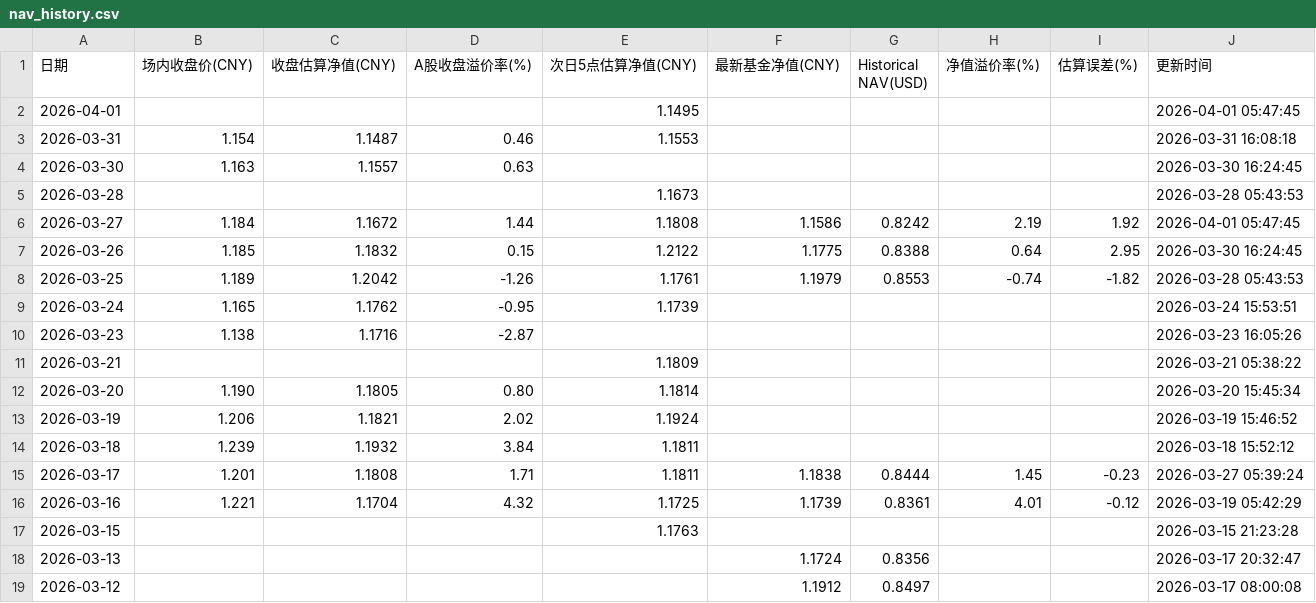
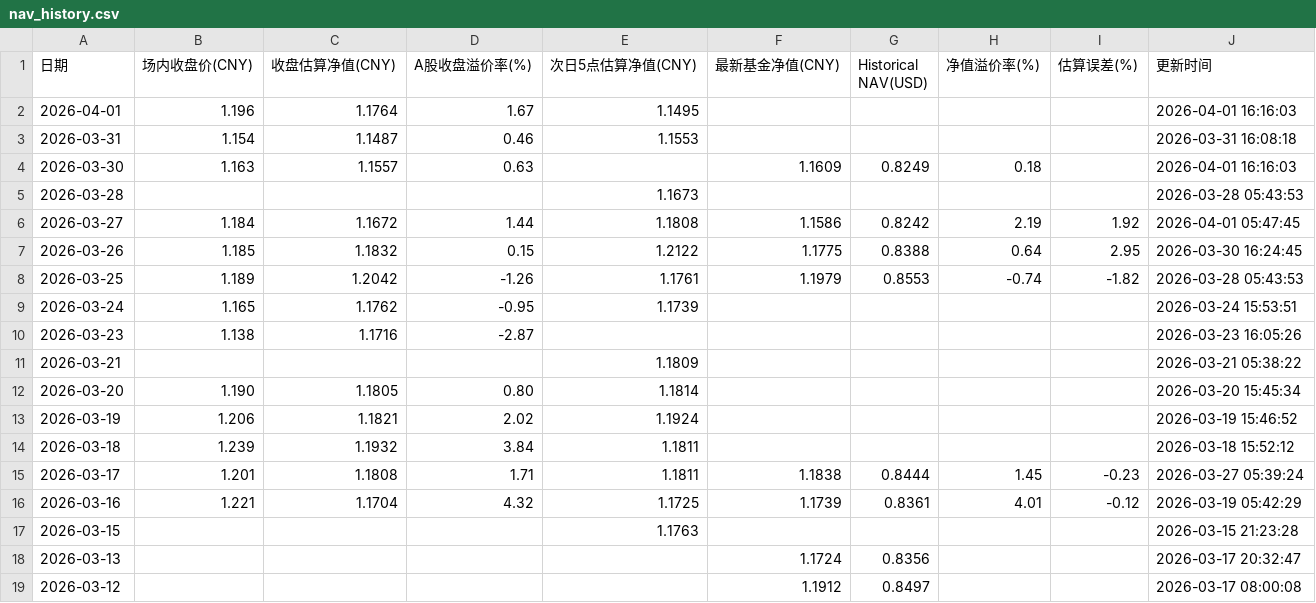
Before and after one commit to EternityPeng/IOPV, a CSV file: cache/513730/nav_history.csv, drawn as a sheet.

```diff
--- a/cache/513730/nav_history.csv
+++ b/cache/513730/nav_history.csv
@@ -1,5 +1,5 @@
 日期,场内收盘价(CNY),收盘估算净值(CNY),A股收盘溢价率(%),次日5点估算净值(CNY),最新基金净值(CNY),Historical NAV(USD),净值溢价率(%),估算误差(%),更新时间
-2026-04-01,,,,1.1495,,,,,2026-04-01 05:47:45
+2026-04-01,1.196,1.1764,1.67,1.1495,,,,,2026-04-01 16:16:03
 2026-03-31,1.154,1.1487,0.46,1.1553,,,,,2026-03-31 16:08:18
-2026-03-30,1.163,1.1557,0.63,,,,,,2026-03-30 16:24:45
+2026-03-30,1.163,1.1557,0.63,,1.1609,0.8249,0.18,,2026-04-01 16:16:03
 2026-03-28,,,,1.1673,,,,,2026-03-28 05:43:53
```
Also changed, not shown: cache/159687/nav_history.csv, cache/520580/nav_history.csv, 3 other files.
